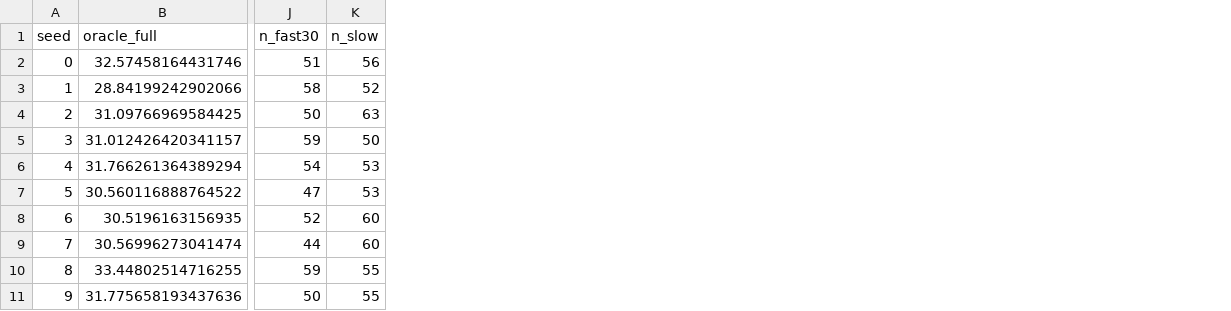
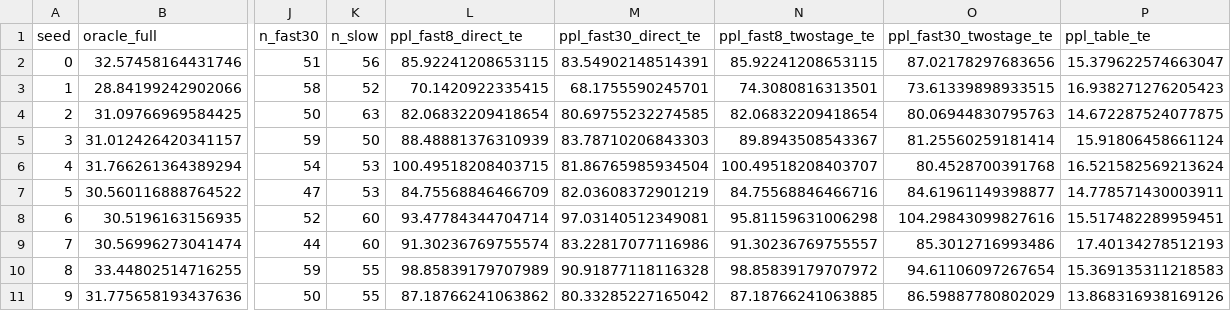
Before and after one commit to huyamingc/REDEM, a CSV file: data/s35_readout_boundary_probe_v1.csv, drawn as a sheet; only a part is shown, gaps mark what is left out; the diff names each change by its address in the sheet, - before the commit and + after, or states it on an @@ line.

Commit message:
fix: complete the P1 boundary analysis with fast-channel next-token probes
- scripts/s35_readout_boundary_probe.py: add fast-channel-only direct
  and two-stage (decode->table) next-token out-of-sample ppl probes plus
  the half-fit static-table reference (10 seeds; CSV +5 columns).
  Results: fast direct/two-stage ppl 68-104 vs static table 13.9-17.4;
  all previous probes unchanged (full-window oracle 31.2 still matches
  s19 exactly).
- paper_d/PAPER_D.tex: corollary now states the negative side of the
  boundary too - the current token is linearly present (fast-channel
  decode 88.9-99.7%), yet no closed-form squared-loss state readout
  yields calibrated next-token probabilities, which is exactly what the
  input-path feature achieves by encoding the token itself; drop the
  pathological gate-arm oracle numbers (37.1/38.5, same metric artifact
  as the state oracle); Fig.1 caption notes the static table transfers
  at ~15 across the domain-mix shift.
- READMEs (root, README_REDEM x2 rows, paper_d): s35 rows and Paper D
  pass-3 status updated with the fast-channel next-token results.
- Paper D recompiled: 14 pp, 0 errors, 0 hbox warnings; citations 13/13.

```diff
--- a/data/s35_readout_boundary_probe_v1.csv
+++ b/data/s35_readout_boundary_probe_v1.csv
+column L (ppl_fast8_direct_te), rows 2-11: 85.92241208653115 | 70.1420922335415 | 82.06832209418654 | 88.48881376310939 | 100.49518208403715 | 84.75568846466709 | 93.47784344704714 | 91.30236769755574 | 98.85839179707989 | 87.18766241063862
+column M (ppl_fast30_direct_te), rows 2-11: 83.54902148514391 | 68.1755590245701 | 80.69755232274585 | 83.78710206843303 | 81.86765985934504 | 82.03608372901219 | 97.03140512349081 | 83.22817077116986 | 90.91877118116328 | 80.33285227165042
+column N (ppl_fast8_twostage_te), rows 2-11: 85.92241208653115 | 74.3080816313501 | 82.06832209418654 | 89.8943508543367 | 100.49518208403707 | 84.75568846466716 | 95.81159631006298 | 91.30236769755557 | 98.85839179707972 | 87.18766241063885
+column O (ppl_fast30_twostage_te), rows 2-11: 87.02178297683656 | 73.61339898933515 | 80.06944830795763 | 81.25560259181414 | 80.4528700391768 | 84.61961149398877 | 104.29843099827616 | 85.3012716993486 | 94.61106097267654 | 86.59887780802029
+column P (ppl_table_te), rows 2-11: 15.379622574663047 | 16.938271276205423 | 14.672287524077875 | 15.91806458661124 | 16.521582569213624 | 14.778571430003911 | 15.517482289959451 | 17.40134278512193 | 15.369135311218583 | 13.868316938169126
```
Also changed, not shown: 7 other files.
